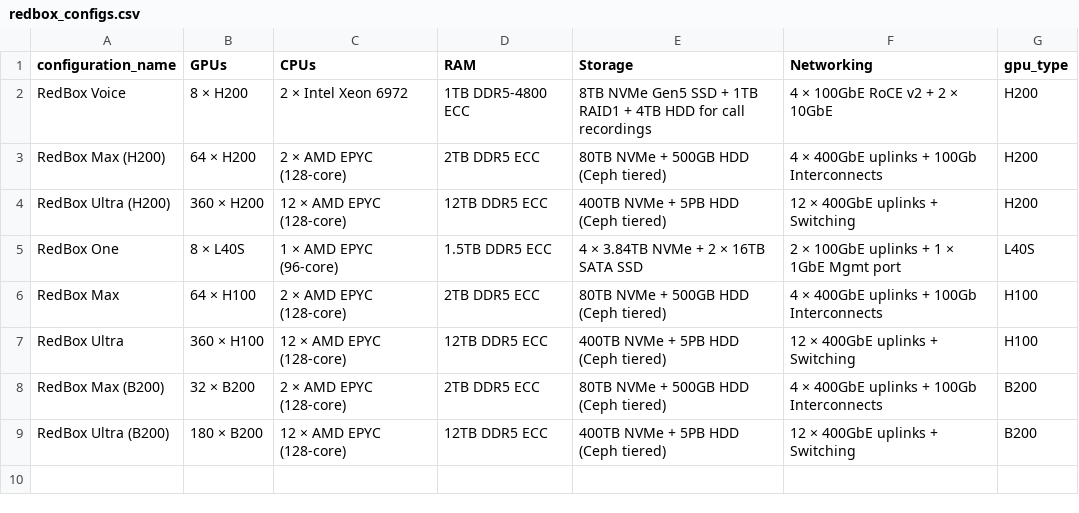
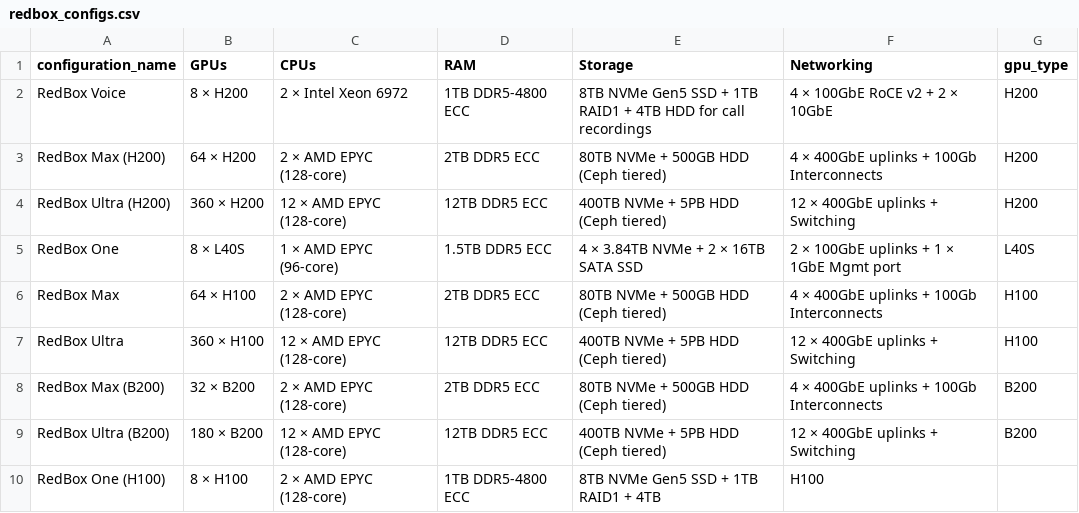
Before and after one commit to sdama88/Redsand-Calculator, a CSV file: redbox_configs.csv, drawn as a sheet.

Commit message:
Update redbox_configs.csv

```diff
--- a/redbox_configs.csv
+++ b/redbox_configs.csv
@@ -9 +9,2 @@ RedBox Max (B200),32 × B200,2 × AMD EPYC (128-core),2TB DDR5 ECC,80TB NVMe + 5
 RedBox Ultra (B200),180 × B200,12 × AMD EPYC (128-core),12TB DDR5 ECC,400TB NVMe + 5PB HDD (Ceph tiered),12 × 400GbE uplinks + Switching,B200
+RedBox One (H100),8 × H100,2 × AMD EPYC (128-core),1TB DDR5-4800 ECC,8TB NVMe Gen5 SSD + 1TB RAID1 + 4TB,H100
```
